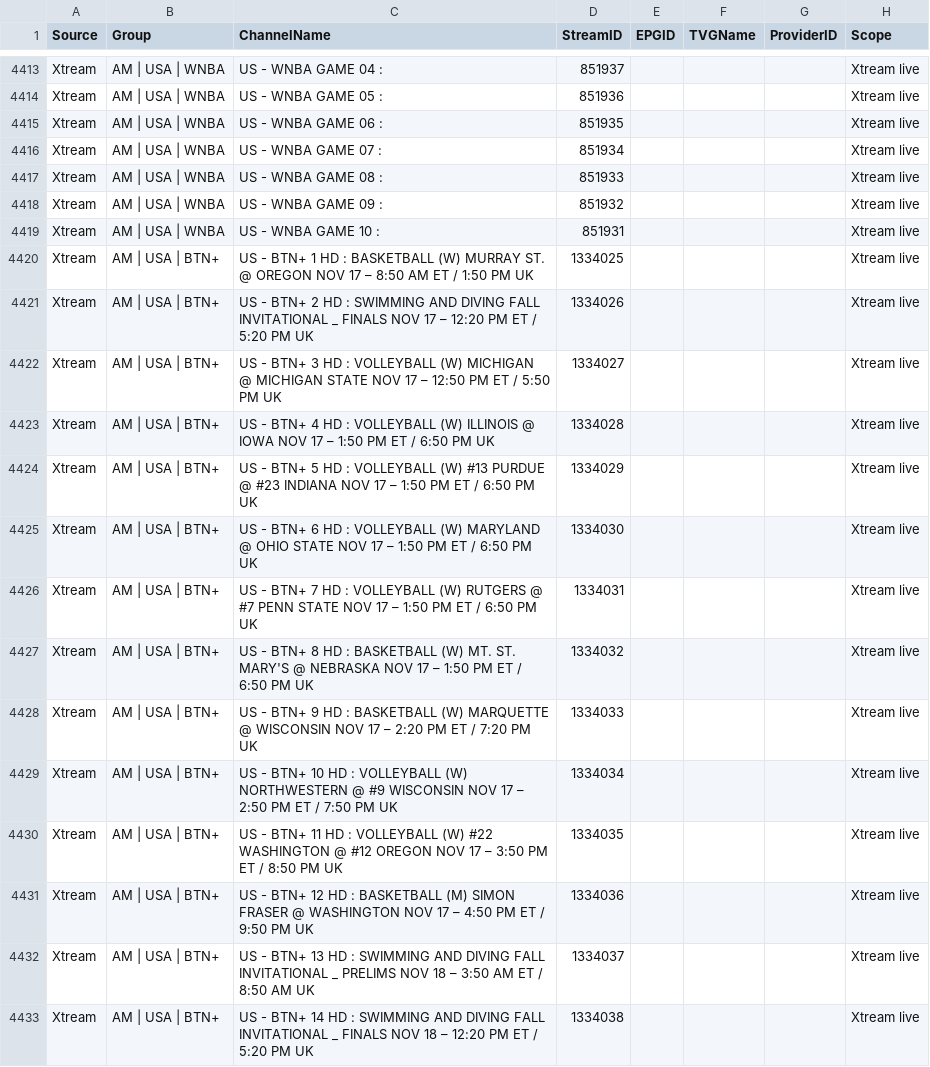
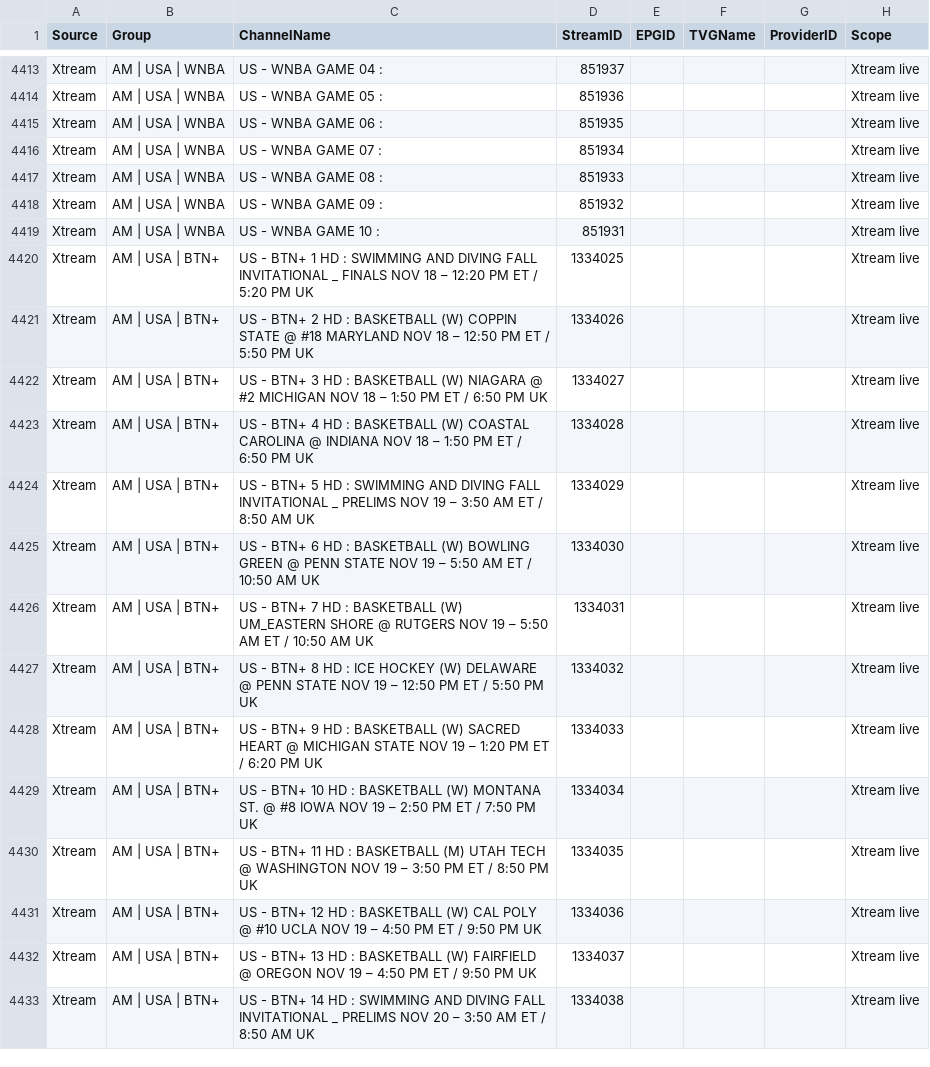
Before and after one commit to 55Corndog1337/My-EPG-v2, a CSV file: channels.csv, drawn as a sheet; only a part is shown, gaps mark what is left out; the diff covers the shown part only.

```diff
--- a/channels.csv
+++ b/channels.csv
@@ -4419,15 +4419,15 @@ Xtream,AM | USA | WNBA,US - WNBA GAME 09 :,851932,,,,Xtream live
 Xtream,AM | USA | WNBA,US - WNBA GAME 10 :,851931,,,,Xtream live
-Xtream,AM | USA | BTN+,US - BTN+ 1 HD : BASKETBALL (W) MURRAY ST. @ OREGON NOV 17 – 8:50 AM ET / 1:50 PM UK,1334025,,,,Xtream live
-Xtream,AM | USA | BTN+,US - BTN+ 2 HD : SWIMMING AND DIVING FALL INVITATIONAL _ FINALS NOV 17 – 12:20 PM ET / 5:20 PM UK,1334026,,,,Xtream live
-Xtream,AM | USA | BTN+,US - BTN+ 3 HD : VOLLEYBALL (W) MICHIGAN @ MICHIGAN STATE NOV 17 – 12:50 PM ET / 5:50 PM UK,1334027,,,,Xtream live
-Xtream,AM | USA | BTN+,US - BTN+ 4 HD : VOLLEYBALL (W) ILLINOIS @ IOWA NOV 17 – 1:50 PM ET / 6:50 PM UK,1334028,,,,Xtream live
-Xtream,AM | USA | BTN+,US - BTN+ 5 HD : VOLLEYBALL (W) #13 PURDUE @ #23 INDIANA NOV 17 – 1:50 PM ET / 6:50 PM UK,1334029,,,,Xtream live
-Xtream,AM | USA | BTN+,US - BTN+ 6 HD : VOLLEYBALL (W) MARYLAND @ OHIO STATE NOV 17 – 1:50 PM ET / 6:50 PM UK,1334030,,,,Xtream live
-Xtream,AM | USA | BTN+,US - BTN+ 7 HD : VOLLEYBALL (W) RUTGERS @ #7 PENN STATE NOV 17 – 1:50 PM ET / 6:50 PM UK,1334031,,,,Xtream live
-Xtream,AM | USA | BTN+,US - BTN+ 8 HD : BASKETBALL (W) MT. ST. MARY'S @ NEBRASKA NOV 17 – 1:50 PM ET / 6:50 PM UK,1334032,,,,Xtream live
-Xtream,AM | USA | BTN+,US - BTN+ 9 HD : BASKETBALL (W) MARQUETTE @ WISCONSIN NOV 17 – 2:20 PM ET / 7:20 PM UK,1334033,,,,Xtream live
-Xtream,AM | USA | BTN+,US - BTN+ 10 HD : VOLLEYBALL (W) NORTHWESTERN @ #9 WISCONSIN NOV 17 – 2:50 PM ET / 7:50 PM UK,1334034,,,,Xtream live
-Xtream,AM | USA | BTN+,US - BTN+ 11 HD : VOLLEYBALL (W) #22 WASHINGTON @ #12 OREGON NOV 17 – 3:50 PM ET / 8:50 PM UK,1334035,,,,Xtream live
-Xtream,AM | USA | BTN+,US - BTN+ 12 HD : BASKETBALL (M) SIMON FRASER @ WASHINGTON NOV 17 – 4:50 PM ET / 9:50 PM UK,1334036,,,,Xtream live
-Xtream,AM | USA | BTN+,US - BTN+ 13 HD : SWIMMING AND DIVING FALL INVITATIONAL _ PRELIMS NOV 18 – 3:50 AM ET / 8:50 AM UK,1334037,,,,Xtream live
-Xtream,AM | USA | BTN+,US - BTN+ 14 HD : SWIMMING AND DIVING FALL INVITATIONAL _ FINALS NOV 18 – 12:20 PM ET / 5:20 PM UK,1334038,,,,Xtream live
+Xtream,AM | USA | BTN+,US - BTN+ 1 HD : SWIMMING AND DIVING FALL INVITATIONAL _ FINALS NOV 18 – 12:20 PM ET / 5:20 PM UK,1334025,,,,Xtream live
+Xtream,AM | USA | BTN+,US - BTN+ 2 HD : BASKETBALL (W) COPPIN STATE @ #18 MARYLAND NOV 18 – 12:50 PM ET / 5:50 PM UK,1334026,,,,Xtream live
+Xtream,AM | USA | BTN+,US - BTN+ 3 HD : BASKETBALL (W) NIAGARA @ #2 MICHIGAN NOV 18 – 1:50 PM ET / 6:50 PM UK,1334027,,,,Xtream live
+Xtream,AM | USA | BTN+,US - BTN+ 4 HD : BASKETBALL (W) COASTAL CAROLINA @ INDIANA NOV 18 – 1:50 PM ET / 6:50 PM UK,1334028,,,,Xtream live
+Xtream,AM | USA | BTN+,US - BTN+ 5 HD : SWIMMING AND DIVING FALL INVITATIONAL _ PRELIMS NOV 19 – 3:50 AM ET / 8:50 AM UK,1334029,,,,Xtream live
+Xtream,AM | USA | BTN+,US - BTN+ 6 HD : BASKETBALL (W) BOWLING GREEN @ PENN STATE NOV 19 – 5:50 AM ET / 10:50 AM UK,1334030,,,,Xtream live
+Xtream,AM | USA | BTN+,US - BTN+ 7 HD : BASKETBALL (W) UM_EASTERN SHORE @ RUTGERS NOV 19 – 5:50 AM ET / 10:50 AM UK,1334031,,,,Xtream live
+Xtream,AM | USA | BTN+,US - BTN+ 8 HD : ICE HOCKEY (W) DELAWARE @ PENN STATE NOV 19 – 12:50 PM ET / 5:50 PM UK,1334032,,,,Xtream live
+Xtream,AM | USA | BTN+,US - BTN+ 9 HD : BASKETBALL (W) SACRED HEART @ MICHIGAN STATE NOV 19 – 1:20 PM ET / 6:20 PM UK,1334033,,,,Xtream live
+Xtream,AM | USA | BTN+,US - BTN+ 10 HD : BASKETBALL (W) MONTANA ST. @ #8 IOWA NOV 19 – 2:50 PM ET / 7:50 PM UK,1334034,,,,Xtream live
+Xtream,AM | USA | BTN+,US - BTN+ 11 HD : BASKETBALL (M) UTAH TECH @ WASHINGTON NOV 19 – 3:50 PM ET / 8:50 PM UK,1334035,,,,Xtream live
+Xtream,AM | USA | BTN+,US - BTN+ 12 HD : BASKETBALL (W) CAL POLY @ #10 UCLA NOV 19 – 4:50 PM ET / 9:50 PM UK,1334036,,,,Xtream live
+Xtream,AM | USA | BTN+,US - BTN+ 13 HD : BASKETBALL (W) FAIRFIELD @ OREGON NOV 19 – 4:50 PM ET / 9:50 PM UK,1334037,,,,Xtream live
+Xtream,AM | USA | BTN+,US - BTN+ 14 HD : SWIMMING AND DIVING FALL INVITATIONAL _ PRELIMS NOV 20 – 3:50 AM ET / 8:50 AM UK,1334038,,,,Xtream live
```
Also changed, not shown: 86 edited cells elsewhere in this file.
